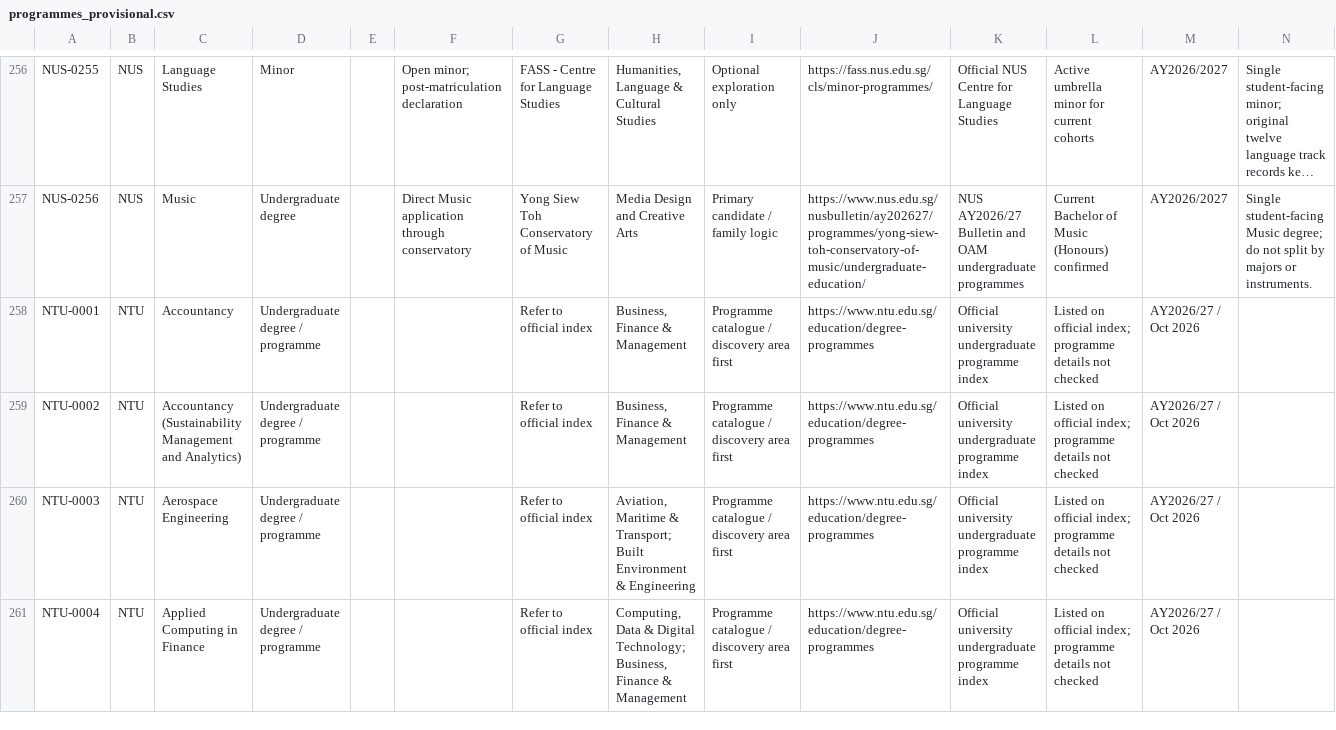
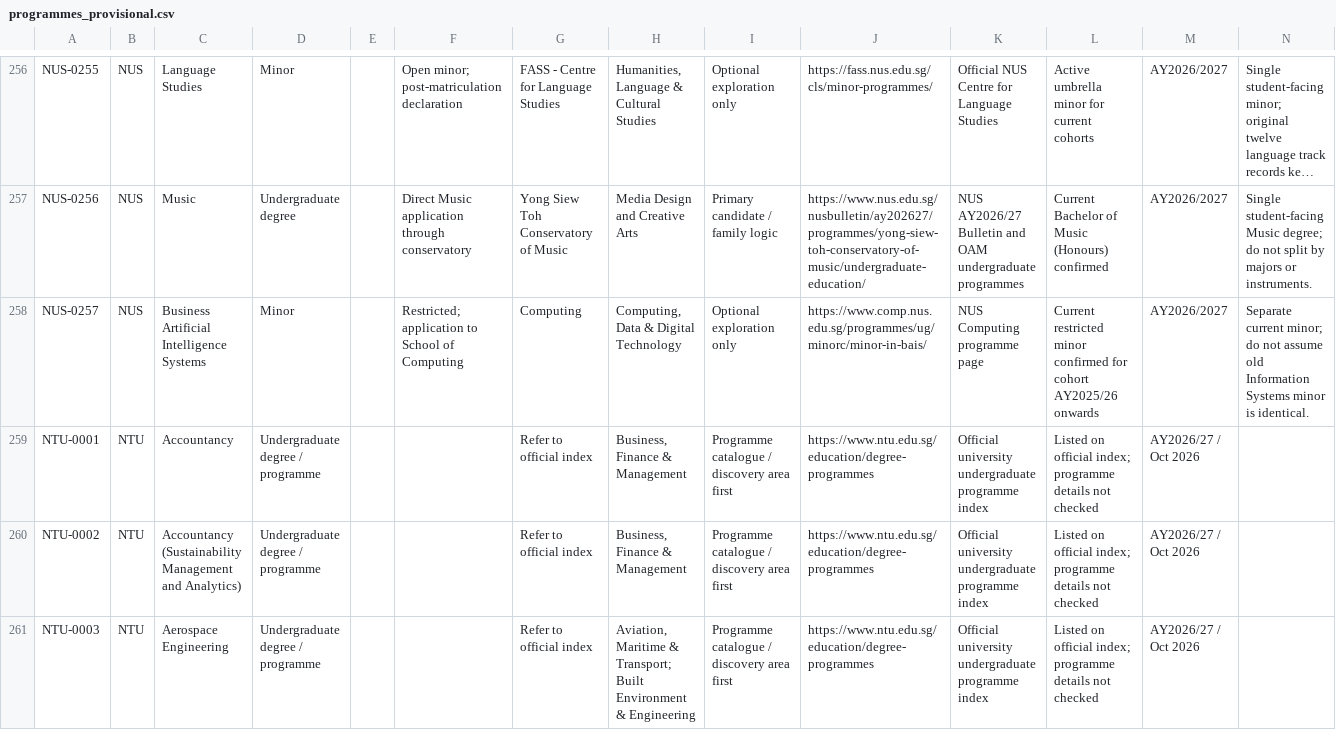
Before and after one commit to youaremyhero/Singapore-Dream-Major-Quiz, a CSV file: data/programmes_provisional.csv, drawn as a sheet; only a part is shown, gaps mark what is left out; the shorter side is filled out with more unchanged rows; long unchanged cells end in …; rows hold the shown columns only; the diff names each change by its address in the sheet, - before the commit and + after, or states it on an @@ line.

Commit message:
data: add official restricted NUS Business Artificial Intelligence Systems minor

```diff
--- a/data/programmes_provisional.csv
+++ b/data/programmes_provisional.csv
+row 258: NUS-0257 | NUS | Business Artificial Intelligence Systems | Minor |  | Restricted; application to School of Computing | Computing | Computing, Data & Digital Technology | Optional exploration only | https://www.comp.nus.edu.sg/programmes/ug/minorc/minor-in-bais/ | NUS Computing programme page | Current restricted minor confirmed for cohort AY2025/26 onwards | AY2026/2027 | Separate current minor; do not assume old Information Systems minor is identical.
```
